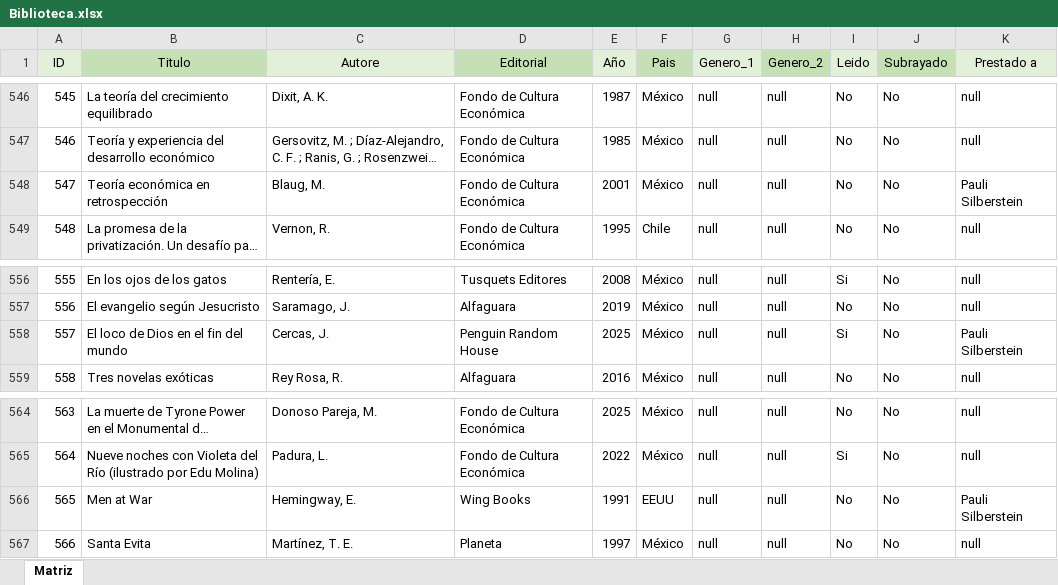
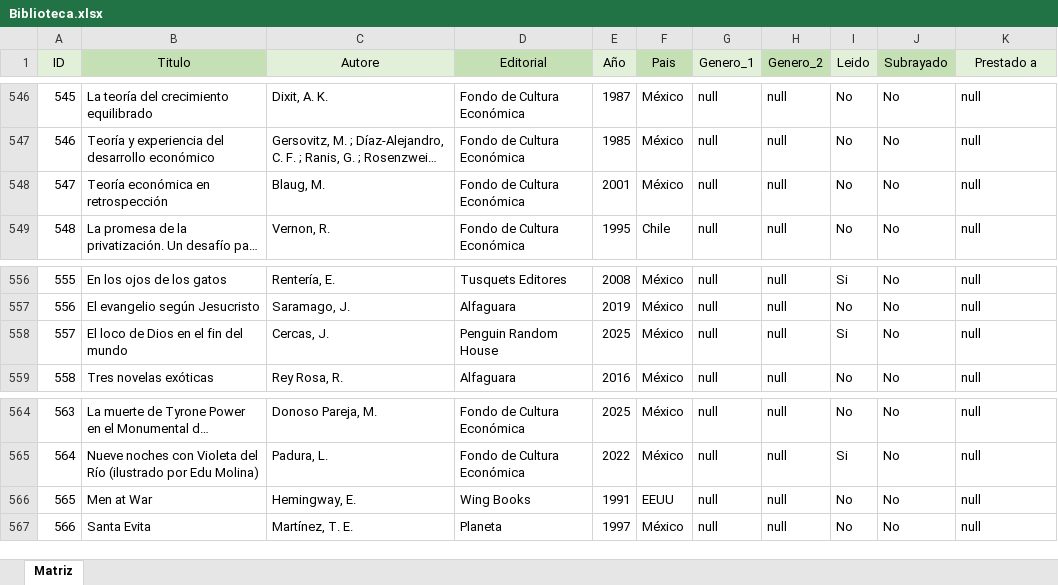
Before and after one commit to HermesBV/hermesf.ar, an Excel workbook: bds/Biblioteca.xlsx, sheet Matriz, drawn as a sheet; only a part is shown, gaps mark what is left out; long unchanged cells end in …; values as stored, in another font and other column widths than the file's, no borders; table styles not drawn; the diff covers the shown part only; the diff names each change by its address in the sheet, - before the commit and + after, or states it on an @@ line.

```diff
--- a/bds/Biblioteca.xlsx (sheet Matriz)
+++ b/bds/Biblioteca.xlsx (sheet Matriz)
-K548 (Prestado a): Pauli Silberstein
+K548 (Prestado a): null
-K558 (Prestado a): Pauli Silberstein
+K558 (Prestado a): null
-K566 (Prestado a): Pauli Silberstein
+K566 (Prestado a): null
```
Also changed, not shown: 8 edited cells elsewhere in this sheet, 7 other files.
